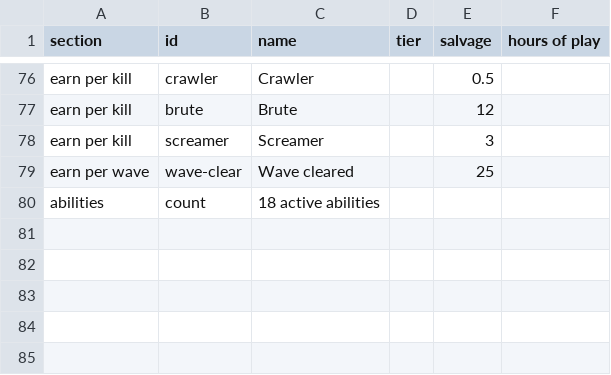
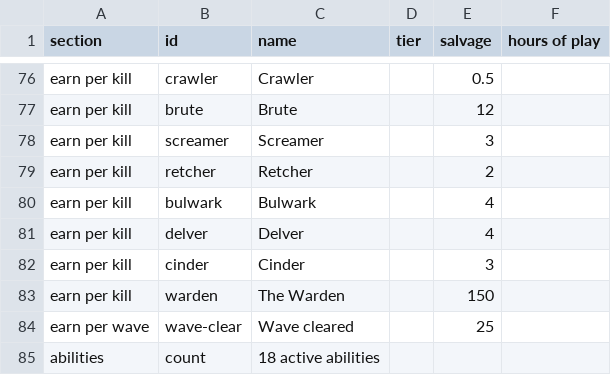
Before and after one commit to rawand-faraidun/rotline, a CSV file: packages/game-data/economy.csv, drawn as a sheet; only a part is shown, gaps mark what is left out; the diff names each change by its address in the sheet, - before the commit and + after, or states it on an @@ line.

Commit message:
The horde grows: Retchers spit, Bulwarks carry shields, Delvers burrow, Cinders burn and Brutes charge; The Warden as Ashgate's boss; a spawn director that builds, peaks and eases off; sprint with stamina; attacks shown on the ground before they land
Also fixes the ammo-station refill sharing an event code with a lost mission, and a crash when a pool downed the last player standing.

```diff
--- a/packages/game-data/economy.csv
+++ b/packages/game-data/economy.csv
+row 79: earn per kill | retcher | Retcher |  | 2
+row 80: earn per kill | bulwark | Bulwark |  | 4
+row 81: earn per kill | delver | Delver |  | 4
+row 82: earn per kill | cinder | Cinder |  | 3
+row 83: earn per kill | warden | The Warden |  | 150
```
Also changed, not shown: 39 other files.
